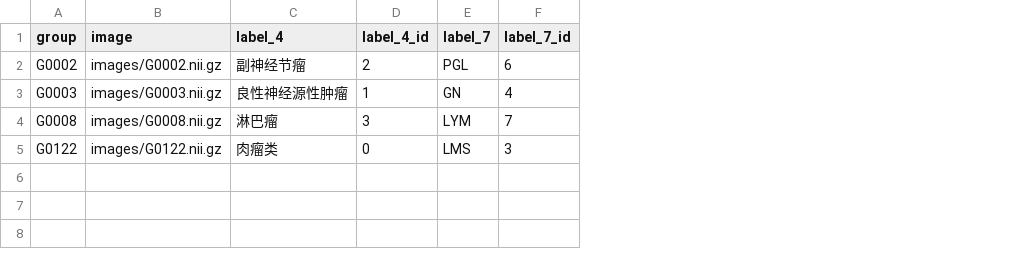
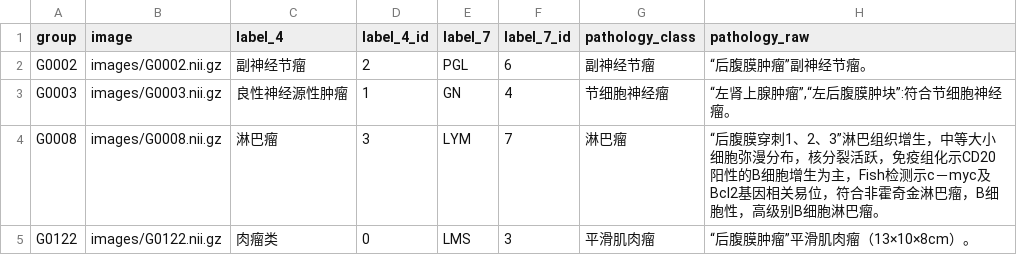
Before and after one commit to JH-Hoo/retroperitoneal-tumor-diagnosis, a CSV file: dataset_standard_v0/splits/test.csv, drawn as a sheet; the diff names each change by its address in the sheet, - before the commit and + after, or states it on an @@ line.

Commit message:
Update standard dataset to 252 CT cases

```diff
--- a/dataset_standard_v0/splits/test.csv
+++ b/dataset_standard_v0/splits/test.csv
+column G (pathology_class), rows 2-5: 副神经节瘤 | 节细胞神经瘤 | 淋巴瘤 | 平滑肌肉瘤
+column H (pathology_raw), rows 2-5: “后腹膜肿瘤”副神经节瘤。 | “左肾上腺肿瘤”,“左后腹膜肿块”:符合节细胞神经瘤。 | “后腹膜穿刺1、2、3”淋巴组织增生，中等大小细胞弥漫分布，核分裂活跃，免疫组化示CD20阳性的B细胞增生为主，Fish检测示c－myc及Bcl2基因相关易位，符合非霍奇金淋巴瘤，B细胞性，高级别B细胞淋巴瘤。 | “后腹膜肿瘤”平滑肌肉瘤（13×10×8cm）。
```
Also changed, not shown: 8 other files.
